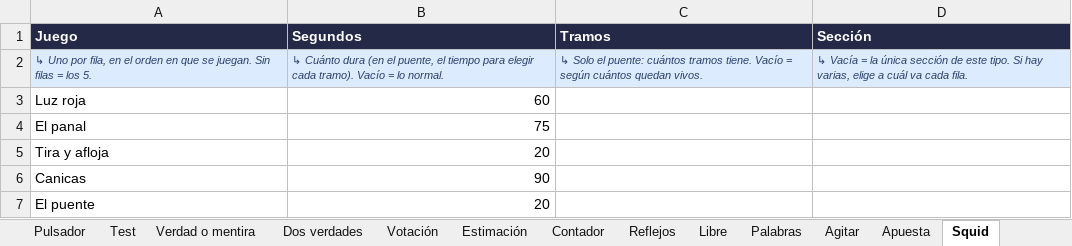
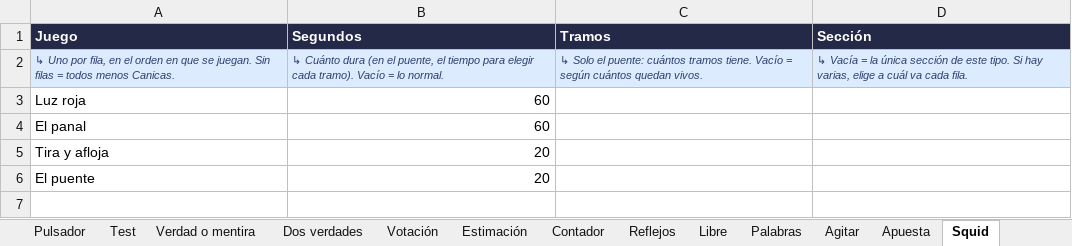
Before and after one commit to RonikGr/concurso, an Excel workbook: public/plantilla-concurso.xlsx, sheet Squid, drawn as a sheet; values as stored, in another font and other column widths than the file's, no borders; the diff names each change by its address in the sheet, - before the commit and + after, or states it on an @@ line.

```diff
--- a/public/plantilla-concurso.xlsx (sheet Squid)
+++ b/public/plantilla-concurso.xlsx (sheet Squid)
-A2 (Juego): …filas = los 5.
+A2 (Juego): …filas = todos menos Canicas.
-B4 (Segundos): 75
+B4 (Segundos): 60
-row 6: Canicas | 90
```
Also changed, not shown: sheet Concurso, sheet Libre, sheet Equipos, sheet Empieza aquí, formulas that keep their value, 34 other files.
